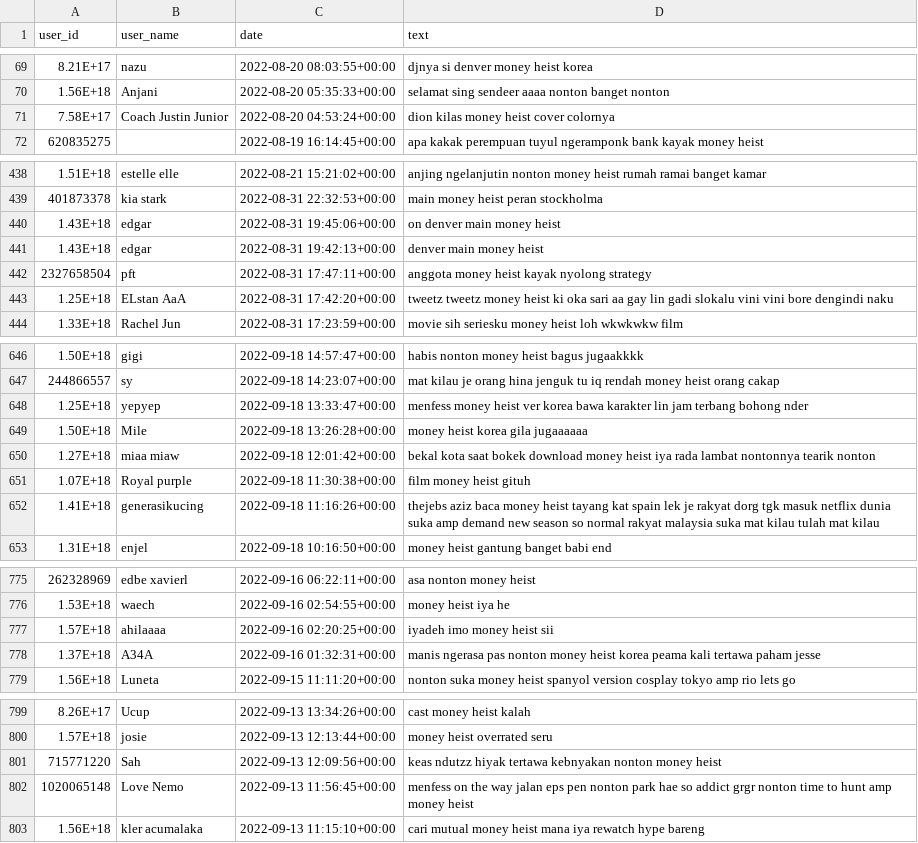
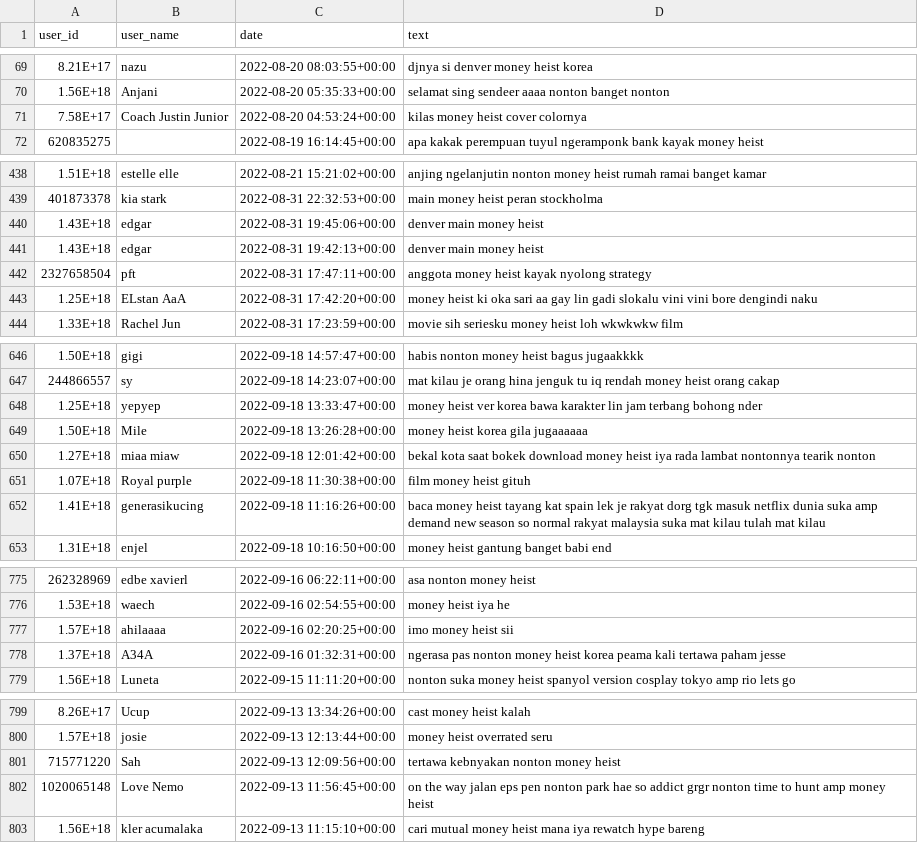
Before and after one commit to Alex-175314127/Sentiment-MKNN, a CSV file: Twitter_fresh/Clean Data/Twitter_clean_1000.csv, drawn as a sheet; only a part is shown, gaps mark what is left out; the diff covers the shown part only.

```diff
--- a/Twitter_fresh/Clean Data/Twitter_clean_1000.csv
+++ b/Twitter_fresh/Clean Data/Twitter_clean_1000.csv
@@ -70,3 +70,3 @@ user_id,user_name,date,text
 1.56E+18,Anjani,2022-08-20 05:35:33+00:00,selamat sing sendeer aaaa nonton banget nonton
-7.58E+17,Coach Justin Junior,2022-08-20 04:53:24+00:00,dion kilas money heist cover colornya
+7.58E+17,Coach Justin Junior,2022-08-20 04:53:24+00:00,kilas money heist cover colornya
 620835275,,2022-08-19 16:14:45+00:00,apa kakak perempuan tuyul ngeramponk bank kayak money heist
@@ -439,6 +439,6 @@ user_id,user_name,date,text
 401873378,kia stark,2022-08-31 22:32:53+00:00,main money heist peran stockholma
-1.43E+18,edgar,2022-08-31 19:45:06+00:00,on denver main money heist
+1.43E+18,edgar,2022-08-31 19:45:06+00:00,denver main money heist
 1.43E+18,edgar,2022-08-31 19:42:13+00:00,denver main money heist
 2327658504,pft,2022-08-31 17:47:11+00:00,anggota money heist kayak nyolong strategy
-1.25E+18,ELstan AaA,2022-08-31 17:42:20+00:00,tweetz tweetz money heist ki oka sari aa gay lin gadi slokalu vini vini bore dengindi naku
+1.25E+18,ELstan AaA,2022-08-31 17:42:20+00:00,money heist ki oka sari aa gay lin gadi slokalu vini vini bore dengindi naku
 1.33E+18,Rachel Jun,2022-08-31 17:23:59+00:00,movie sih seriesku money heist loh wkwkwkw film
@@ -647,3 +647,3 @@ user_id,user_name,date,text
 244866557,sy,2022-09-18 14:23:07+00:00,mat kilau je orang hina jenguk tu iq rendah money heist orang cakap
-1.25E+18,yepyep,2022-09-18 13:33:47+00:00,menfess money heist ver korea bawa karakter lin jam terbang bohong nder
+1.25E+18,yepyep,2022-09-18 13:33:47+00:00,money heist ver korea bawa karakter lin jam terbang bohong nder
 1.50E+18,Mile,2022-09-18 13:26:28+00:00,money heist korea gila jugaaaaaa
@@ -651,3 +651,3 @@ user_id,user_name,date,text
 1.07E+18,Royal purple,2022-09-18 11:30:38+00:00,film money heist gituh
-1.41E+18,generasikucing,2022-09-18 11:16:26+00:00,thejebs aziz baca money heist tayang kat spain lek je rakyat dorg tgk masuk netflix dunia suka amp demand new season so normal rakyat malaysia suka mat kilau tulah mat kilau
+1.41E+18,generasikucing,2022-09-18 11:16:26+00:00,baca money heist tayang kat spain lek je rakyat dorg tgk masuk netflix dunia suka amp demand new season so normal rakyat malaysia suka mat kilau tulah mat kilau
 1.31E+18,enjel,2022-09-18 10:16:50+00:00,money heist gantung banget babi end
@@ -776,4 +776,4 @@ user_id,user_name,date,text
 1.53E+18,waech,2022-09-16 02:54:55+00:00,money heist iya he
-1.57E+18,ahilaaaa,2022-09-16 02:20:25+00:00,iyadeh imo money heist sii
-1.37E+18,A34A,2022-09-16 01:32:31+00:00,manis ngerasa pas nonton money heist korea peama kali tertawa paham jesse
+1.57E+18,ahilaaaa,2022-09-16 02:20:25+00:00,imo money heist sii
+1.37E+18,A34A,2022-09-16 01:32:31+00:00,ngerasa pas nonton money heist korea peama kali tertawa paham jesse
 1.56E+18,Luneta,2022-09-15 11:11:20+00:00,nonton suka money heist spanyol version cosplay tokyo amp rio lets go
@@ -800,4 +800,4 @@ user_id,user_name,date,text
 1.57E+18,josie,2022-09-13 12:13:44+00:00,money heist overrated seru
-715771220,Sah,2022-09-13 12:09:56+00:00,keas ndutzz hiyak tertawa kebnyakan nonton money heist
-1020065148,Love Nemo,2022-09-13 11:56:45+00:00,menfess on the way jalan eps pen nonton park hae so addict grgr nonton time to hunt amp money heist
+715771220,Sah,2022-09-13 12:09:56+00:00,tertawa kebnyakan nonton money heist
+1020065148,Love Nemo,2022-09-13 11:56:45+00:00,on the way jalan eps pen nonton park hae so addict grgr nonton time to hunt amp money heist
 1.56E+18,kler acumalaka,2022-09-13 11:15:10+00:00,cari mutual money heist mana iya rewatch hype bareng
```
Also changed, not shown: 47 edited cells elsewhere in this file, Twitter_fresh/Clean Data/Twitter_clean_100.csv, Twitter_fresh/Clean Data/Twitter_clean_200.csv, 22 other files.
